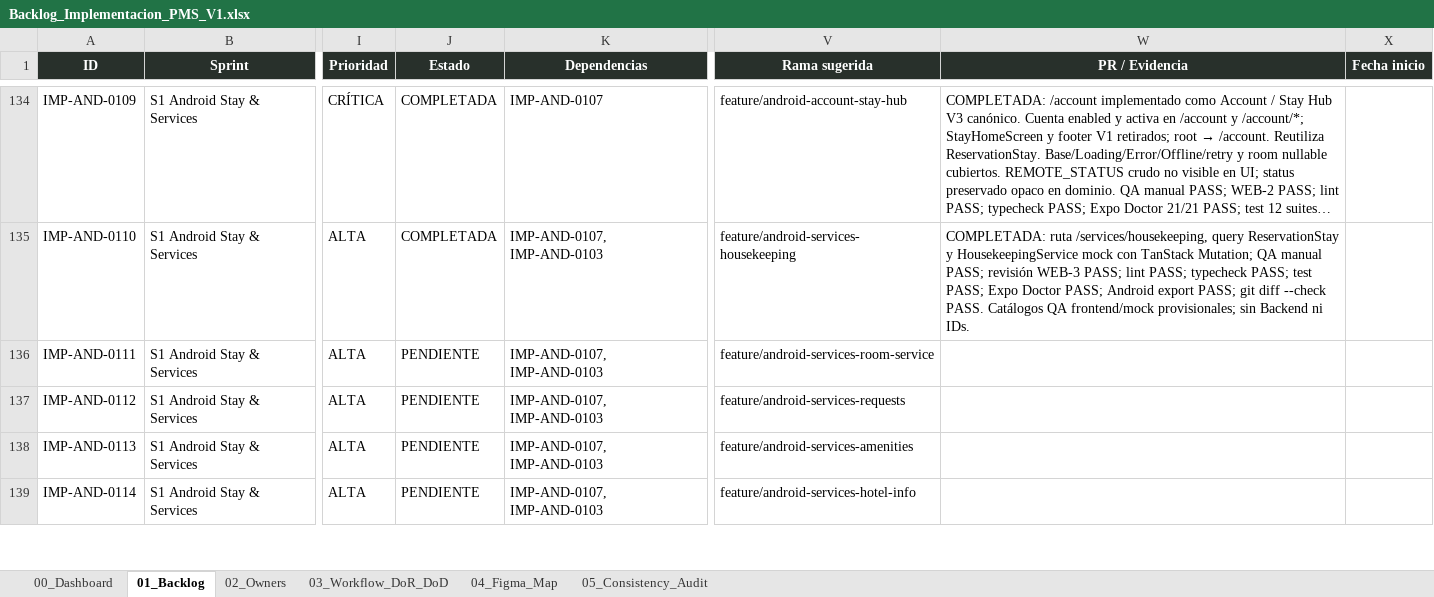
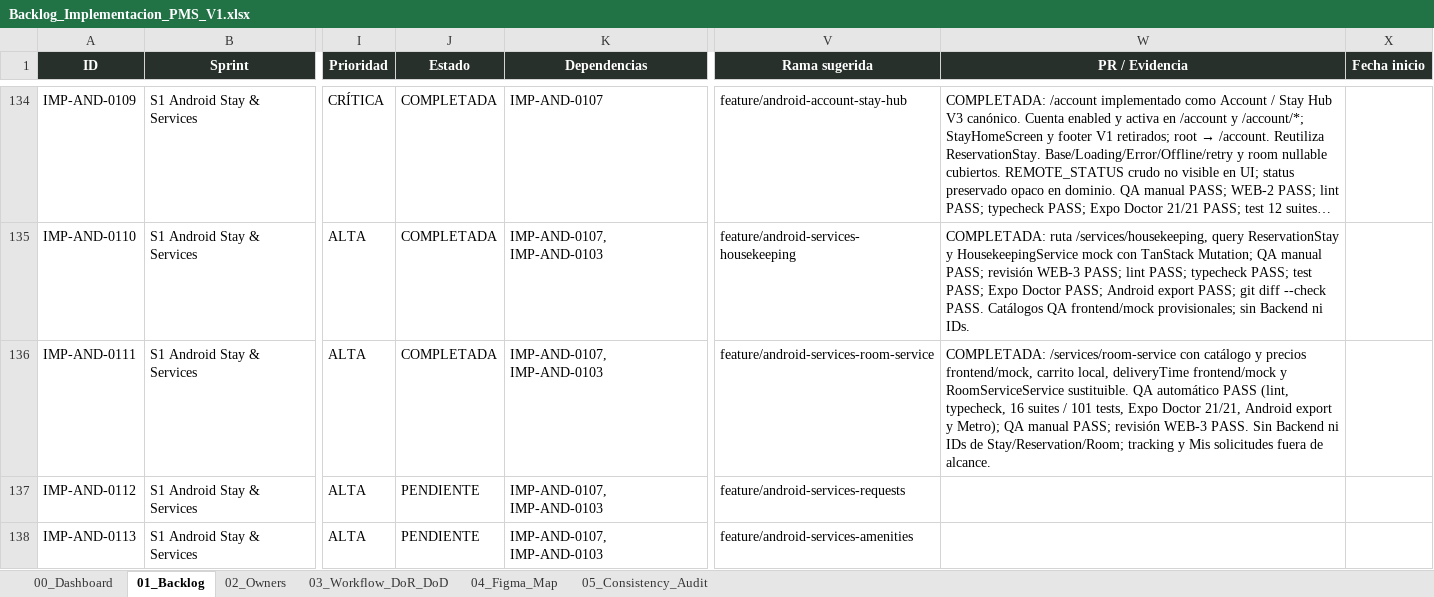
Before and after one commit to Al0219/pms-hotel-boutique, an Excel workbook: docs/Backlog_Implementacion_PMS_V1.xlsx, sheet 01_Backlog, drawn as a sheet; only a part is shown, gaps mark what is left out; the shorter side is filled out with more unchanged rows; long unchanged cells end in …; values as stored, in another font and other column widths than the file's, no borders; conditional formats and table styles not drawn; the diff names each change by its address in the sheet, - before the commit and + after, or states it on an @@ line.

Commit message:
feat(android): add room service flow

```diff
--- a/docs/Backlog_Implementacion_PMS_V1.xlsx (sheet 01_Backlog)
+++ b/docs/Backlog_Implementacion_PMS_V1.xlsx (sheet 01_Backlog)
-J136 (Estado): PENDIENTE
+J136 (Estado): COMPLETADA
-W136 (PR / Evidencia): (empty)
+W136 (PR / Evidencia): COMPLETADA: /services/room-service con catálogo y precios frontend/mock, carrito local, deliveryTime frontend/mock y RoomServiceService sustituible. QA automático PASS (lint, typecheck, 16 suites / 101 tests, Expo Doctor 21/21, Android export y Metro); QA manual PASS; revisión WEB-3 PASS. Sin Backend ni IDs de Stay/Reservation/Room; tracking y Mis solicitudes fuera de alcance.
```
Also changed, not shown: 24 other files.
